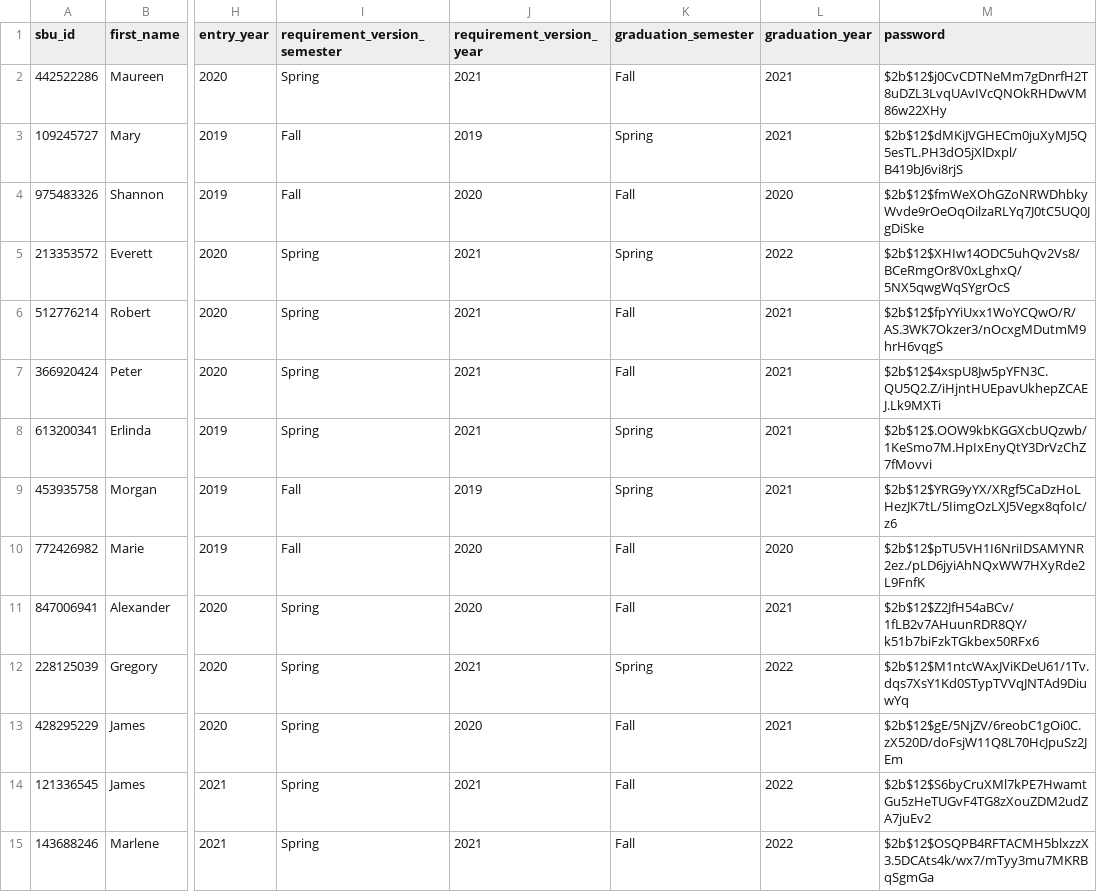
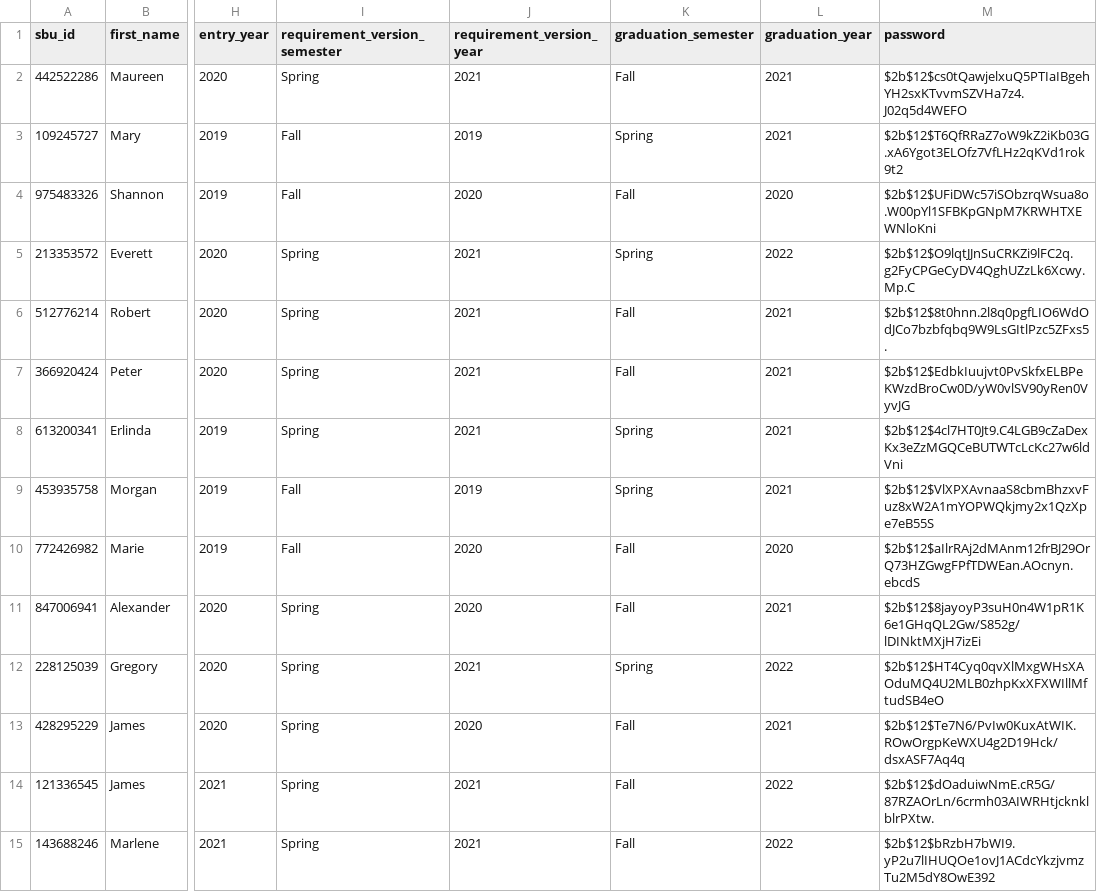
Before and after one commit to casseyhu/mast, a CSV file: backend/data/student_profile_file.csv, drawn as a sheet; only a part is shown, gaps mark what is left out; the diff covers the shown part only; the diff names each change by its address in the sheet, - before the commit and + after, or states it on an @@ line.

Commit message:
passwords changed to first names only

```diff
--- a/backend/data/student_profile_file.csv
+++ b/backend/data/student_profile_file.csv
-M2 (password): $2b$12$j0CvCDTNeMm7gDnrfH2T8uDZL3LvqUAvIVcQNOkRHDwVM86w22XHy
+M2 (password): $2b$12$cs0tQawjelxuQ5PTIaIBgehYH2sxKTvvmSZVHa7z4.J02q5d4WEFO
-M3 (password): $2b$12$dMKiJVGHECm0juXyMJ5Q5esTL.PH3dO5jXlDxpl/B419bJ6vi8rjS
+M3 (password): $2b$12$T6QfRRaZ7oW9kZ2iKb03G.xA6Ygot3ELOfz7VfLHz2qKVd1rok9t2
-M4 (password): $2b$12$fmWeXOhGZoNRWDhbkyWvde9rOeOqOilzaRLYq7J0tC5UQ0JgDiSke
+M4 (password): $2b$12$UFiDWc57iSObzrqWsua8o.W00pYl1SFBKpGNpM7KRWHTXEWNloKni
-M5 (password): $2b$12$XHIw14ODC5uhQv2Vs8/BCeRmgOr8V0xLghxQ/5NX5qwgWqSYgrOcS
+M5 (password): $2b$12$O9lqtJJnSuCRKZi9lFC2q.g2FyCPGeCyDV4QghUZzLk6Xcwy.Mp.C
-M6 (password): $2b$12$fpYYiUxx1WoYCQwO/R/AS.3WK7Okzer3/nOcxgMDutmM9hrH6vqgS
+M6 (password): $2b$12$8t0hnn.2l8q0pgfLIO6WdOdJCo7bzbfqbq9W9LsGItlPzc5ZFxs5.
-M7 (password): $2b$12$4xspU8Jw5pYFN3C.QU5Q2.Z/iHjntHUEpavUkhepZCAEJ.Lk9MXTi
+M7 (password): $2b$12$EdbkIuujvt0PvSkfxELBPeKWzdBroCw0D/yW0vlSV90yRen0VyvJG
-M8 (password): $2b$12$.OOW9kbKGGXcbUQzwb/1KeSmo7M.HpIxEnyQtY3DrVzChZ7fMovvi
+M8 (password): $2b$12$4cl7HT0Jt9.C4LGB9cZaDexKx3eZzMGQCeBUTWTcLcKc27w6ldVni
-M9 (password): $2b$12$YRG9yYX/XRgf5CaDzHoLHezJK7tL/5IimgOzLXJ5Vegx8qfoIc/z6
+M9 (password): $2b$12$VlXPXAvnaaS8cbmBhzxvFuz8xW2A1mYOPWQkjmy2x1QzXpe7eB55S
-M10 (password): $2b$12$pTU5VH1I6NriIDSAMYNR2ez./pLD6jyiAhNQxWW7HXyRde2L9FnfK
+M10 (password): $2b$12$aIlrRAj2dMAnm12frBJ29OrQ73HZGwgFPfTDWEan.AOcnyn.ebcdS
-M11 (password): $2b$12$Z2JfH54aBCv/1fLB2v7AHuunRDR8QY/k51b7biFzkTGkbex50RFx6
+M11 (password): $2b$12$8jayoyP3suH0n4W1pR1K6e1GHqQL2Gw/S852g/lDINktMXjH7izEi
-M12 (password): $2b$12$M1ntcWAxJViKDeU61/1Tv.dqs7XsY1Kd0STypTVVqJNTAd9DiuwYq
+M12 (password): $2b$12$HT4Cyq0qvXlMxgWHsXAOduMQ4U2MLB0zhpKxXFXWIllMftudSB4eO
-M13 (password): $2b$12$gE/5NjZV/6reobC1gOi0C.zX520D/doFsjW11Q8L70HcJpuSz2JEm
+M13 (password): $2b$12$Te7N6/PvIw0KuxAtWIK.ROwOrgpKeWXU4g2D19Hck/dsxASF7Aq4q
-M14 (password): $2b$12$S6byCruXMl7kPE7HwamtGu5zHeTUGvF4TG8zXouZDM2udZA7juEv2
+M14 (password): $2b$12$dOaduiwNmE.cR5G/87RZAOrLn/6crmh03AIWRHtjcknklblrPXtw.
-M15 (password): $2b$12$OSQPB4RFTACMH5blxzzX3.5DCAts4k/wx7/mTyy3mu7MKRBqSgmGa
+M15 (password): $2b$12$bRzbH7bWI9.yP2u7lIHUQOe1ovJ1ACdcYkzjvmzTu2M5dY8OwE392
```
Also changed, not shown: 36 edited cells elsewhere in this file.
